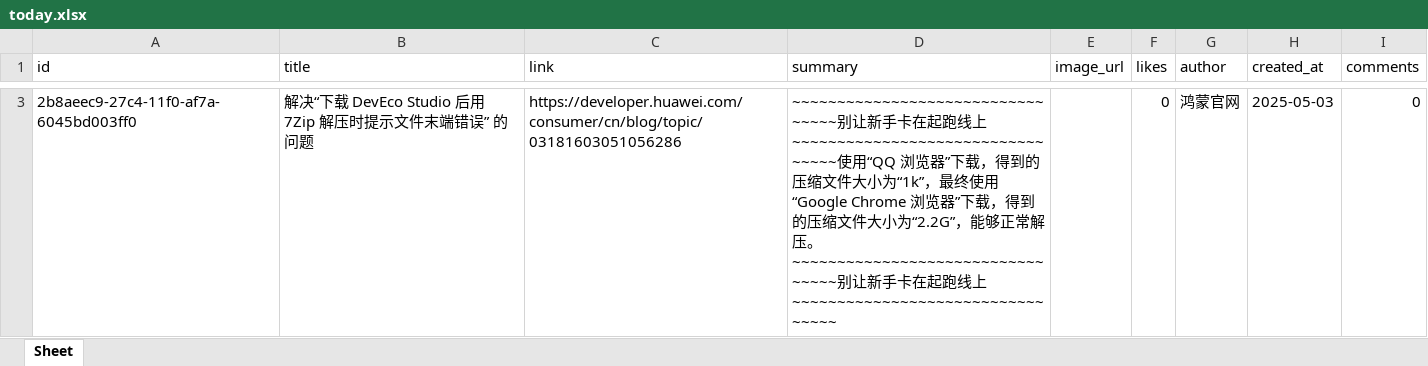
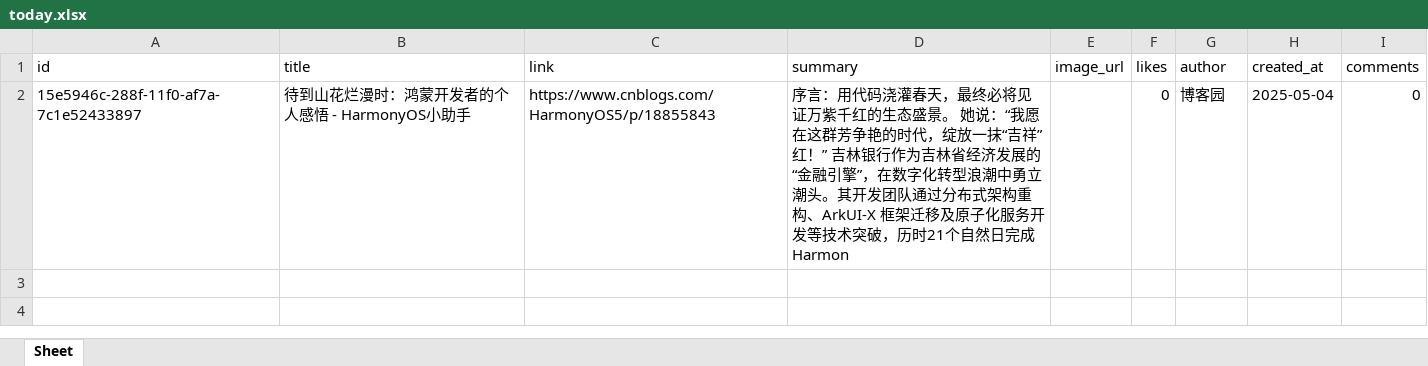
Before and after one commit to xiongbo2089/yarb-backup, an Excel workbook: today.xlsx, sheet Sheet, drawn as a sheet; only a part is shown, gaps mark what is left out; values as stored, in another font and other column widths than the file's, no borders; removed rows and columns are numbered as before the commit, all else as after; the diff covers the shown part only; the diff names each change by its address in the sheet, - before the commit and + after, or states it on an @@ line.

```diff
--- a/today.xlsx (sheet Sheet)
+++ b/today.xlsx (sheet Sheet)
-row 3: 2b8aeec9-27c4-11f0-af7a-6045bd003ff0 | 解决“下载 DevEco Studio 后用 7Zip 解压时提示文件末端错误” 的问题 | https://developer.huawei.com/consumer/cn/blog/topic/03181603051056286 | ~~~~~~~~~~~~~~~~~~~~~~~~~~~~~~~~~别让新手卡在起跑线上~~~~~~~~~~~~~~~~~~~~~~~~~~~~~~~~~使用“QQ 浏览器”下载，得到的压缩文件大小为“1k”，最终使用“Google Chrome 浏览器”下载，得到的压缩文件大小为“2.2G”，能够正常解压。~~~~~~~~~~~~~~~~~~~~~~~~~~~~~~~~~别让新手卡在起跑线上~~~~~~~~~~~~~~~~~~~~~~~~~~~~~~~~~ |  | 0 | 鸿蒙官网 | 2025-05-03 | 0
+row 2: 15e5946c-288f-11f0-af7a-7c1e52433897 | 待到山花烂漫时：鸿蒙开发者的个人感悟 - HarmonyOS小助手 | https://www.cnblogs.com/HarmonyOS5/p/18855843 | 序言：用代码浇灌春天，最终必将见证万紫千红的生态盛景。 她说：“我愿在这群芳争艳的时代，绽放一抹“吉祥”红！” 吉林银行作为吉林省经济发展的 “金融引擎”，在数字化转型浪潮中勇立潮头。其开发团队通过分布式架构重构、ArkUI-X 框架迁移及原子化服务开发等技术突破，历时21个自然日完成 Harmon |  | 0 | 博客园 | 2025-05-04 | 0
```
Also changed, not shown: 1 removed row elsewhere in this sheet, 1 other file.
